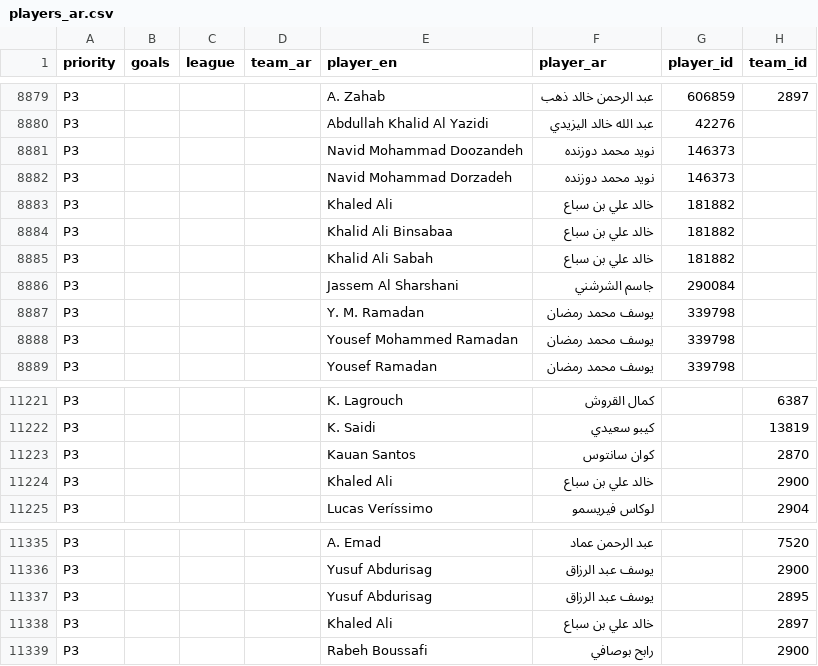
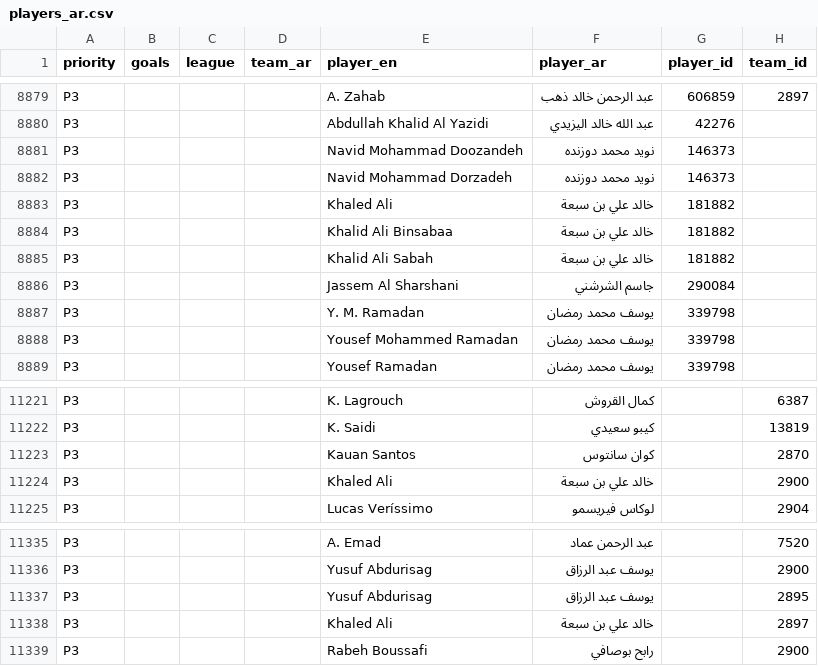
Before and after one commit to amrojaish/football, a CSV file: players_ar.csv, drawn as a sheet; only a part is shown, gaps mark what is left out.

```diff
--- a/players_ar.csv
+++ b/players_ar.csv
@@ -8882,5 +8882,5 @@ P3,,,,Navid Mohammad Doozandeh,نويد محمد دوزنده,146373,
 P3,,,,Navid Mohammad Dorzadeh,نويد محمد دوزنده,146373,
-P3,,,,Khaled Ali,خالد علي بن سباع,181882,
-P3,,,,Khalid Ali Binsabaa,خالد علي بن سباع,181882,
-P3,,,,Khalid Ali Sabah,خالد علي بن سباع,181882,
+P3,,,,Khaled Ali,خالد علي بن سبعة,181882,
+P3,,,,Khalid Ali Binsabaa,خالد علي بن سبعة,181882,
+P3,,,,Khalid Ali Sabah,خالد علي بن سبعة,181882,
 P3,,,,Jassem Al Sharshani,جاسم الشرشني,290084,
@@ -11223,3 +11223,3 @@ P3,,,,K. Saidi,كيبو سعيدي,,13819
 P3,,,,Kauan Santos,كوان سانتوس,,2870
-P3,,,,Khaled Ali,خالد علي بن سباع,,2900
+P3,,,,Khaled Ali,خالد علي بن سبعة,,2900
 P3,,,,Lucas Veríssimo,لوكاس فيريسمو,,2904
@@ -11337,3 +11337,3 @@ P3,,,,Yusuf Abdurisag,يوسف عبد الرزاق,,2900
 P3,,,,Yusuf Abdurisag,يوسف عبد الرزاق,,2895
-P3,,,,Khaled Ali,خالد علي بن سباع,,2897
+P3,,,,Khaled Ali,خالد علي بن سبعة,,2897
 P3,,,,Rabeh Boussafi,رابح بوصافي,,2900
```
Also changed, not shown: 1 other file.
